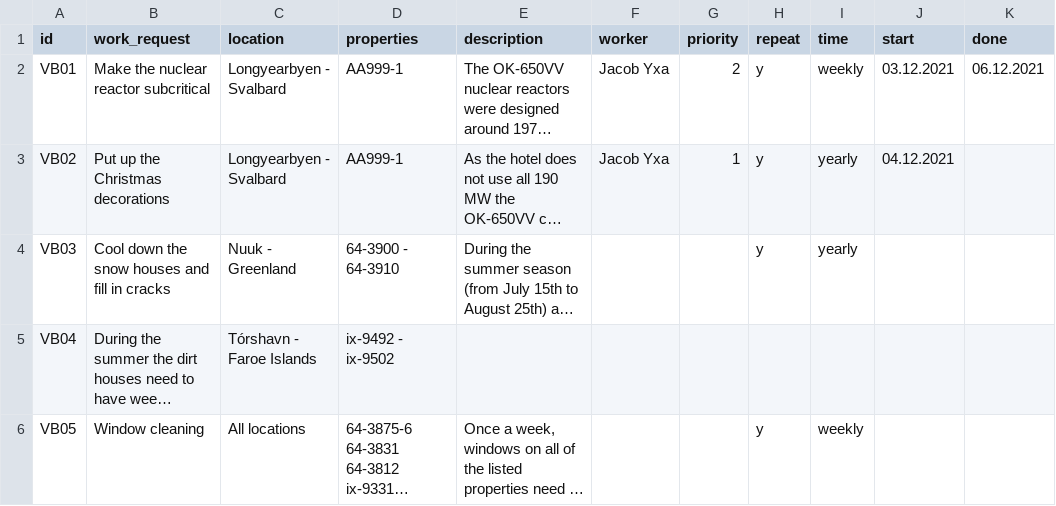
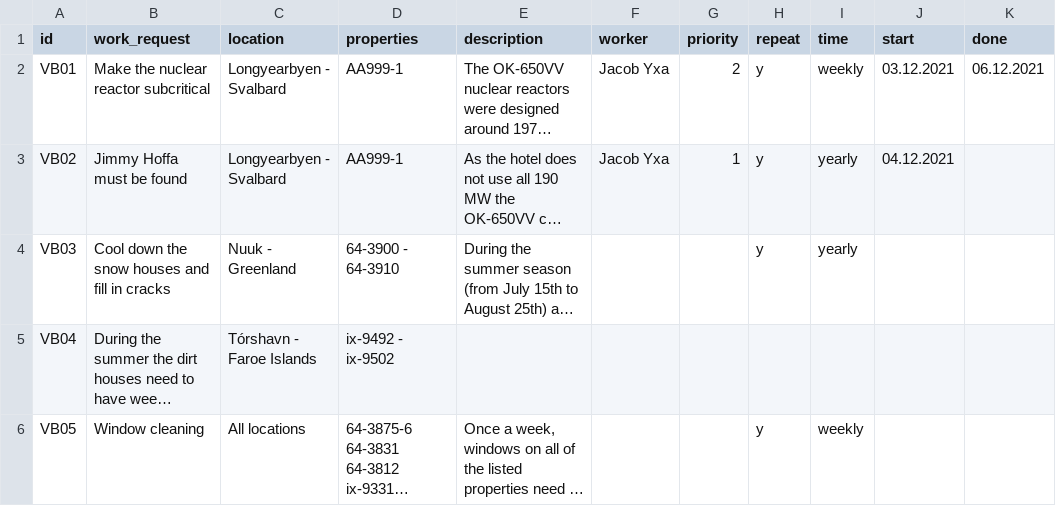
Before and after one commit to boathungry/NaN_air_H39, a CSV file: NaNair39/csv_files/WorkRequests.csv, drawn as a sheet; long unchanged cells end in …; the diff names each change by its address in the sheet, - before the commit and + after, or states it on an @@ line.

```diff
--- a/NaNair39/csv_files/WorkRequests.csv
+++ b/NaNair39/csv_files/WorkRequests.csv
-B3 (work_request): Put up the Christmas decorations
+B3 (work_request): Jimmy Hoffa must be found
```
Also changed, not shown: 2 other files.
